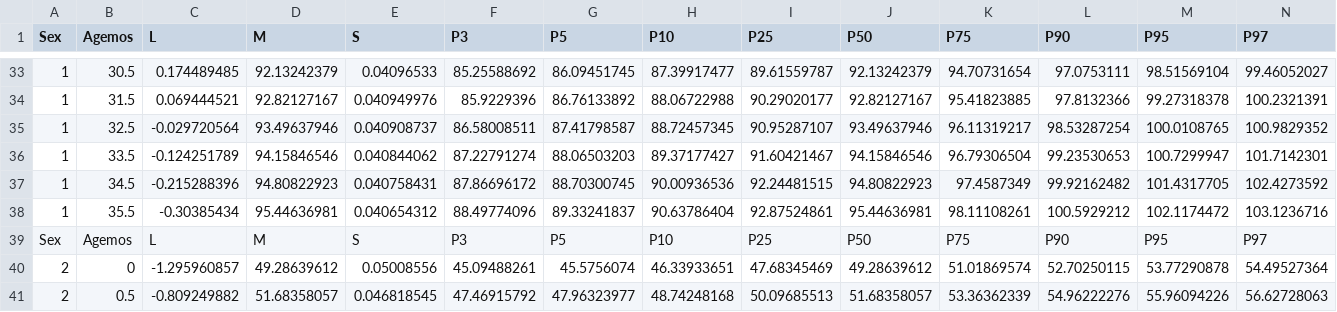
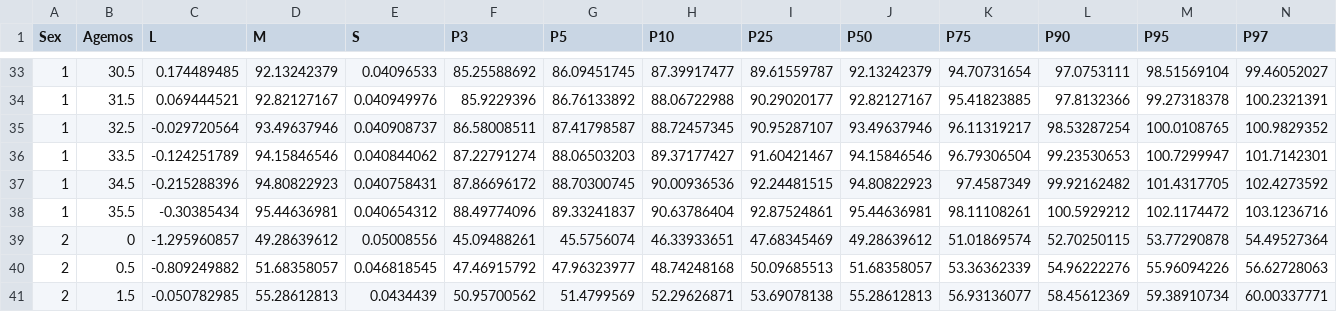
Before and after one commit to IsantePlus/openmrs-module-isanteplus, a CSV file: omod/src/main/webapp/resources/cdc/csv/lenageinf.csv, drawn as a sheet; only a part is shown, gaps mark what is left out; the shorter side is filled out with more unchanged rows; rows hold the shown columns only; the diff names each change by its address in the sheet, - before the commit and + after, or states it on an @@ line.

```diff
--- a/omod/src/main/webapp/resources/cdc/csv/lenageinf.csv
+++ b/omod/src/main/webapp/resources/cdc/csv/lenageinf.csv
-row 39: Sex | Agemos | L | M | S | P3 | P5 | P10 | P25 | P50 | P75 | P90 | P95 | P97
```
Also changed, not shown: omod/src/main/webapp/resources/cdc/csv/bmiagerev.csv, 17 other files.
